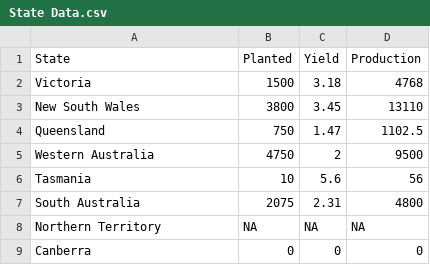
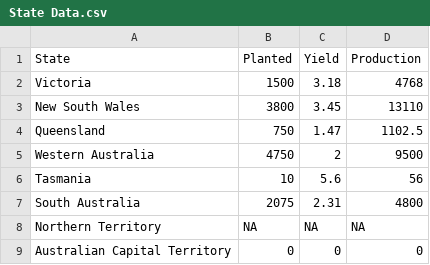
Before and after one commit to Monash64/FIT3179, a CSV file: State Data.csv, drawn as a sheet.

Commit message:
Update State Data.csv

```diff
--- a/State Data.csv
+++ b/State Data.csv
@@ -8,2 +8,2 @@ South Australia,2075,2.31,4800
 Northern Territory, NA, NA, NA
-Canberra, 0, 0, 0
+Australian Capital Territory, 0, 0, 0
```
